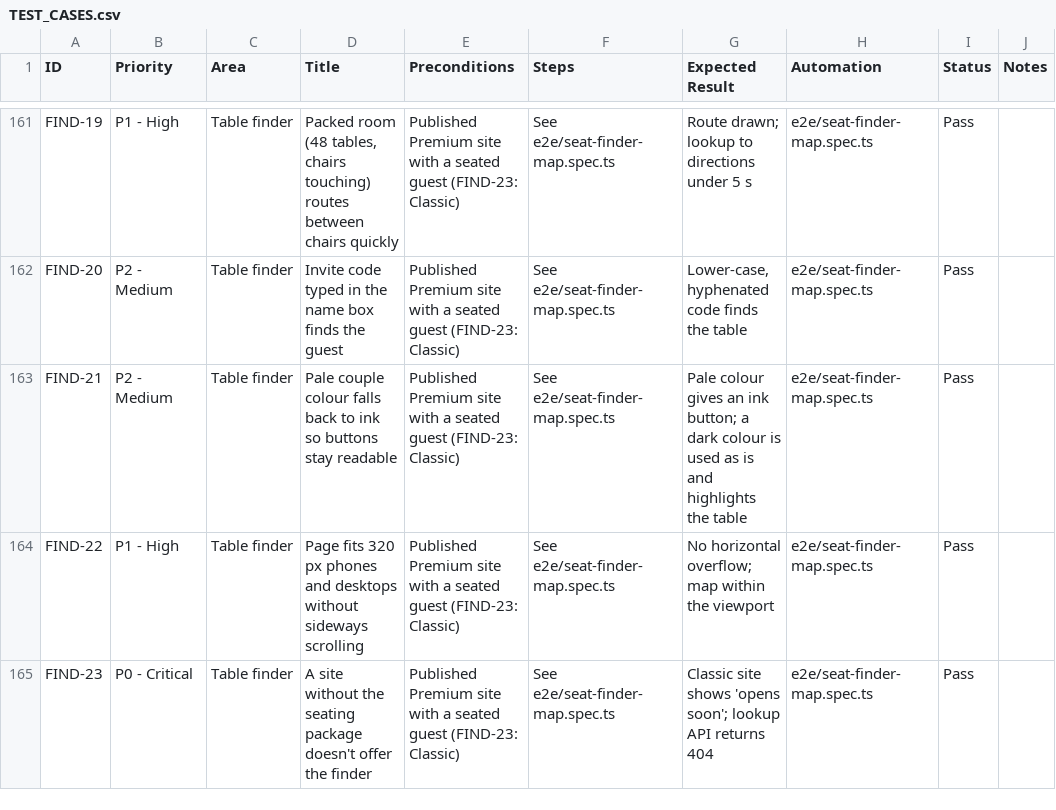
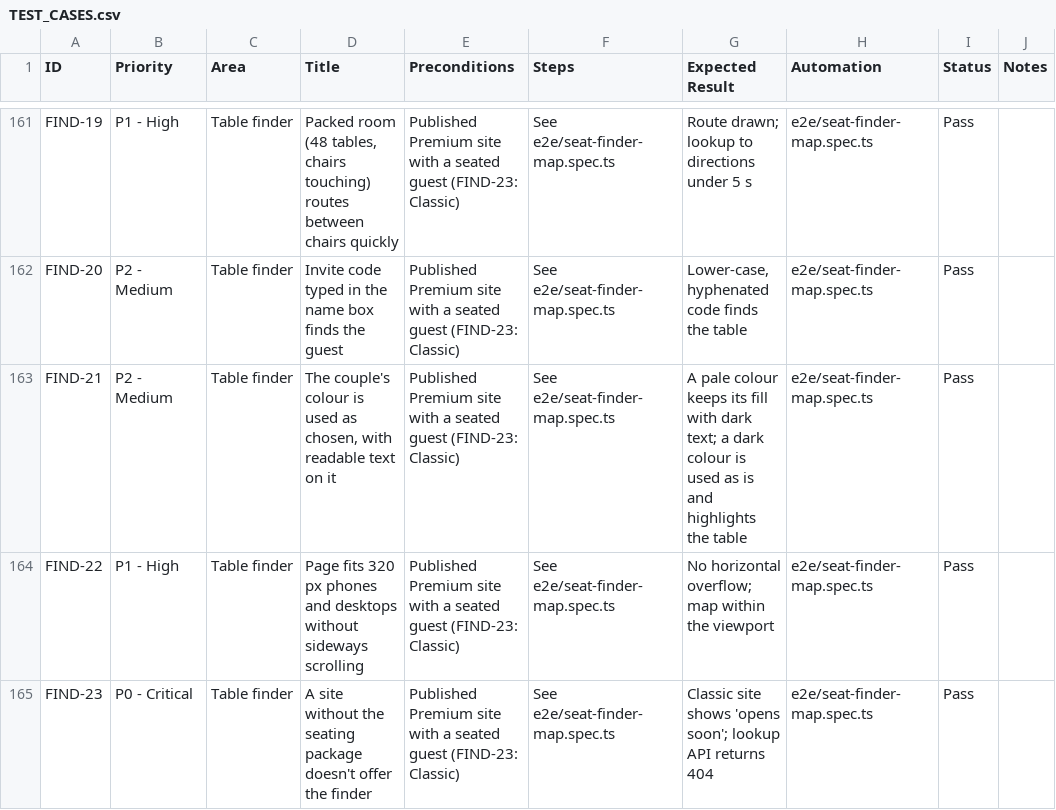
Before and after one commit to CatapangJay/selahvie-web, a CSV file: e2e/TEST_CASES.csv, drawn as a sheet; only a part is shown, gaps mark what is left out.

```diff
--- a/e2e/TEST_CASES.csv
+++ b/e2e/TEST_CASES.csv
@@ -162,3 +162,3 @@ ID,Priority,Area,Title,Preconditions,Steps,Expected Result,Automation,Status,Not
 "FIND-20","P2 - Medium","Table finder","Invite code typed in the name box finds the guest","Published Premium site with a seated guest (FIND-23: Classic)","See e2e/seat-finder-map.spec.ts","Lower-case, hyphenated code finds the table","e2e/seat-finder-map.spec.ts","Pass",""
-"FIND-21","P2 - Medium","Table finder","Pale couple colour falls back to ink so buttons stay readable","Published Premium site with a seated guest (FIND-23: Classic)","See e2e/seat-finder-map.spec.ts","Pale colour gives an ink button; a dark colour is used as is and highlights the table","e2e/seat-finder-map.spec.ts","Pass",""
+"FIND-21","P2 - Medium","Table finder","The couple's colour is used as chosen, with readable text on it","Published Premium site with a seated guest (FIND-23: Classic)","See e2e/seat-finder-map.spec.ts","A pale colour keeps its fill with dark text; a dark colour is used as is and highlights the table","e2e/seat-finder-map.spec.ts","Pass",""
 "FIND-22","P1 - High","Table finder","Page fits 320 px phones and desktops without sideways scrolling","Published Premium site with a seated guest (FIND-23: Classic)","See e2e/seat-finder-map.spec.ts","No horizontal overflow; map within the viewport","e2e/seat-finder-map.spec.ts","Pass",""
```
Also changed, not shown: 9 other files.
